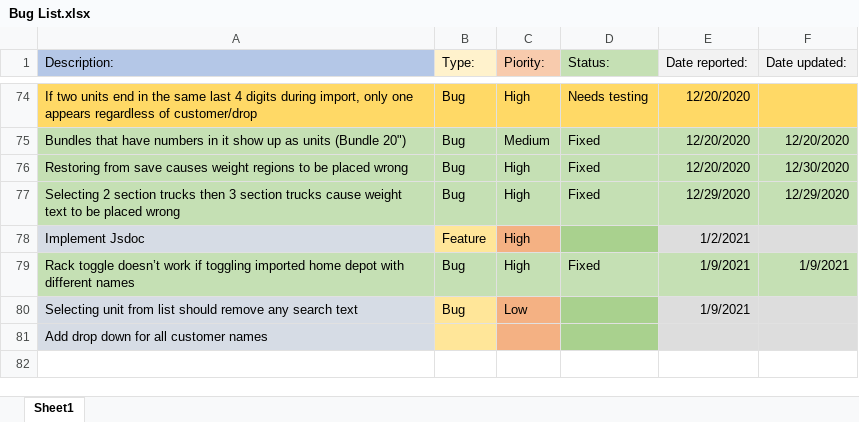
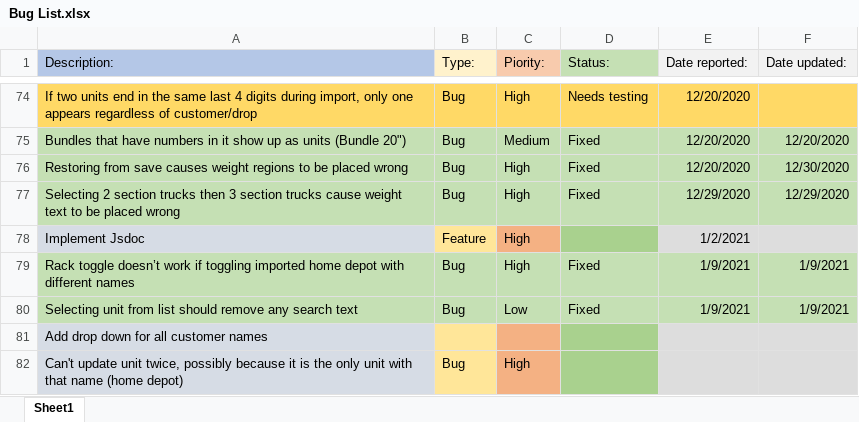
Before and after one commit to morrisapps/TruckLoadCreator, an Excel workbook: Bug List.xlsx, sheet Sheet1, drawn as a sheet; only a part is shown, gaps mark what is left out; values as stored, in another font and other column widths than the file's, no borders; the diff names each change by its address in the sheet, - before the commit and + after, or states it on an @@ line.

```diff
--- a/Bug List.xlsx (sheet Sheet1)
+++ b/Bug List.xlsx (sheet Sheet1)
-A80 fill: #D6DCE5
+A80 fill: #C5E0B4
-B80 fill: #FFE699
+B80 fill: #C5E0B4
-C80 fill: #F4B183
+C80 fill: #C5E0B4
-D80 (Status:): (empty)
+D80 (Status:): Fixed
-D80 fill: #A9D18E
+D80 fill: #C5E0B4
-E80:F80 fill: #DDDDDD
+E80:F80 fill: #C5E0B4
-F80 (Date updated:): (empty)
+F80 (Date updated:): 1/9/2021
+row 82: Can't update unit twice, possibly because it is the only unit with that name (home depot) | Bug | High
```
Also changed, not shown: 3 other files.
